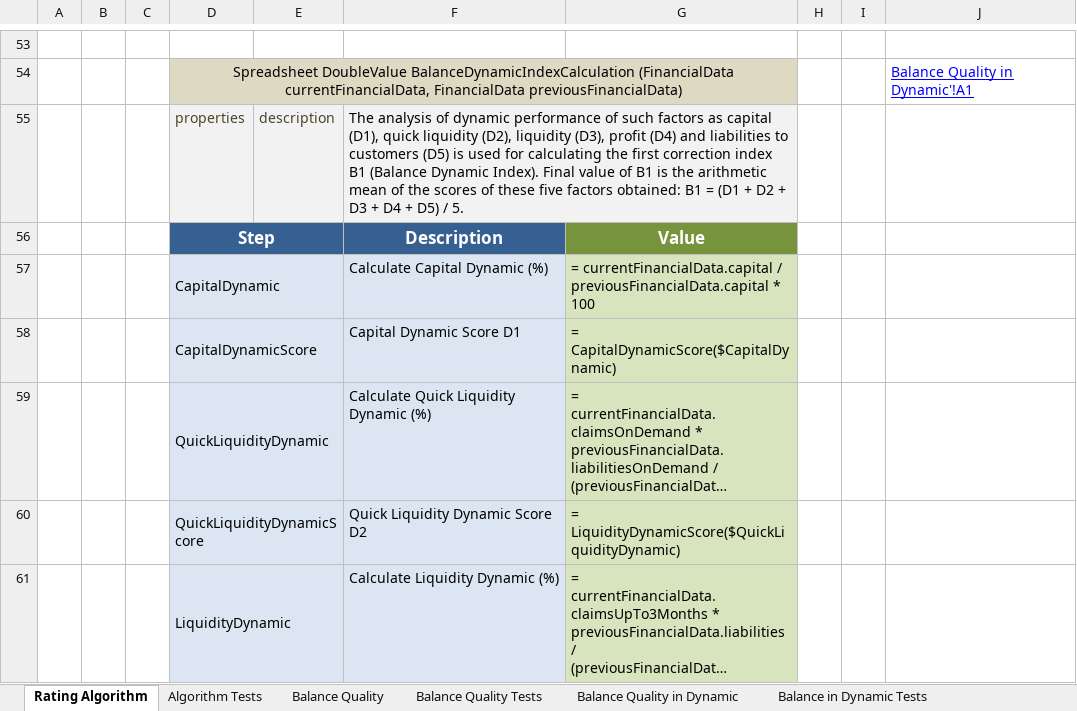
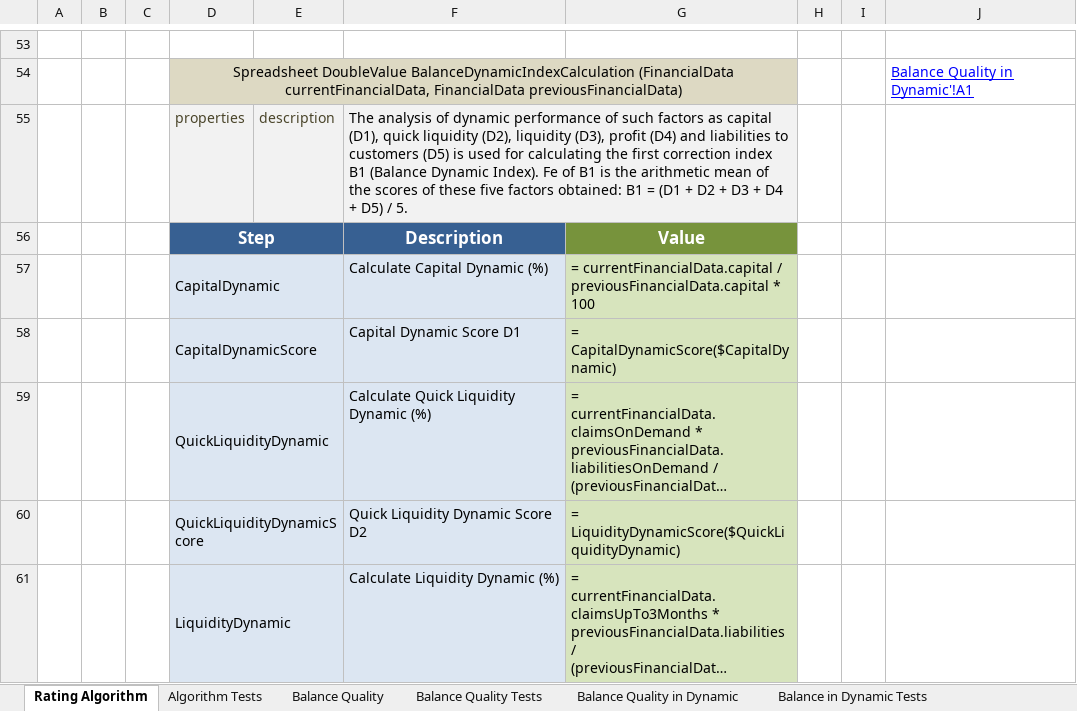
Before and after one commit to epoyasok/openl-raters, an Excel workbook: DESIGN/rules/Example 1 - Bank Rating/Bank Rating.xlsx, sheet Rating Algorithm, drawn as a sheet; only a part is shown, gaps mark what is left out; long unchanged cells end in …; values as stored, in another font and other column widths than the file's, no borders; charts and pictures not drawn; the diff names each change by its address in the sheet, - before the commit and + after, or states it on an @@ line.

Commit message:
Project Example 1 - Bank Rating is saved. Author: DEFAULT. Type: SAVE.

```diff
--- a/DESIGN/rules/Example 1 - Bank Rating/Bank Rating.xlsx (sheet Rating Algorithm)
+++ b/DESIGN/rules/Example 1 - Bank Rating/Bank Rating.xlsx (sheet Rating Algorithm)
-F55: …Dynamic Index). Final value of B1…
+F55: …Dynamic Index). Fe of B1…
```
Also changed, not shown: other sheet tabs, charts or pictures.
